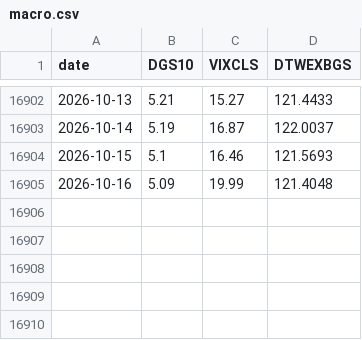
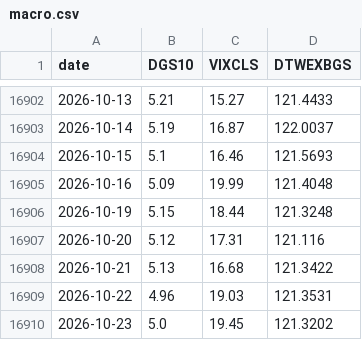
Before and after one commit to EvilSnIzer/quant, a CSV file: data/raw/macro.csv, drawn as a sheet; only a part is shown, gaps mark what is left out; the diff names each change by its address in the sheet, - before the commit and + after, or states it on an @@ line.

```diff
--- a/data/raw/macro.csv
+++ b/data/raw/macro.csv
+row 16906: 2026-10-19 | 5.15 | 18.44 | 121.3248
+row 16907: 2026-10-20 | 5.12 | 17.31 | 121.116
+row 16908: 2026-10-21 | 5.13 | 16.68 | 121.3422
+row 16909: 2026-10-22 | 4.96 | 19.03 | 121.3531
+row 16910: 2026-10-23 | 5.0 | 19.45 | 121.3202
```
Also changed, not shown: data/processed/drawdown.csv, data/processed/portfolio_metrics.csv, 33 other files.
